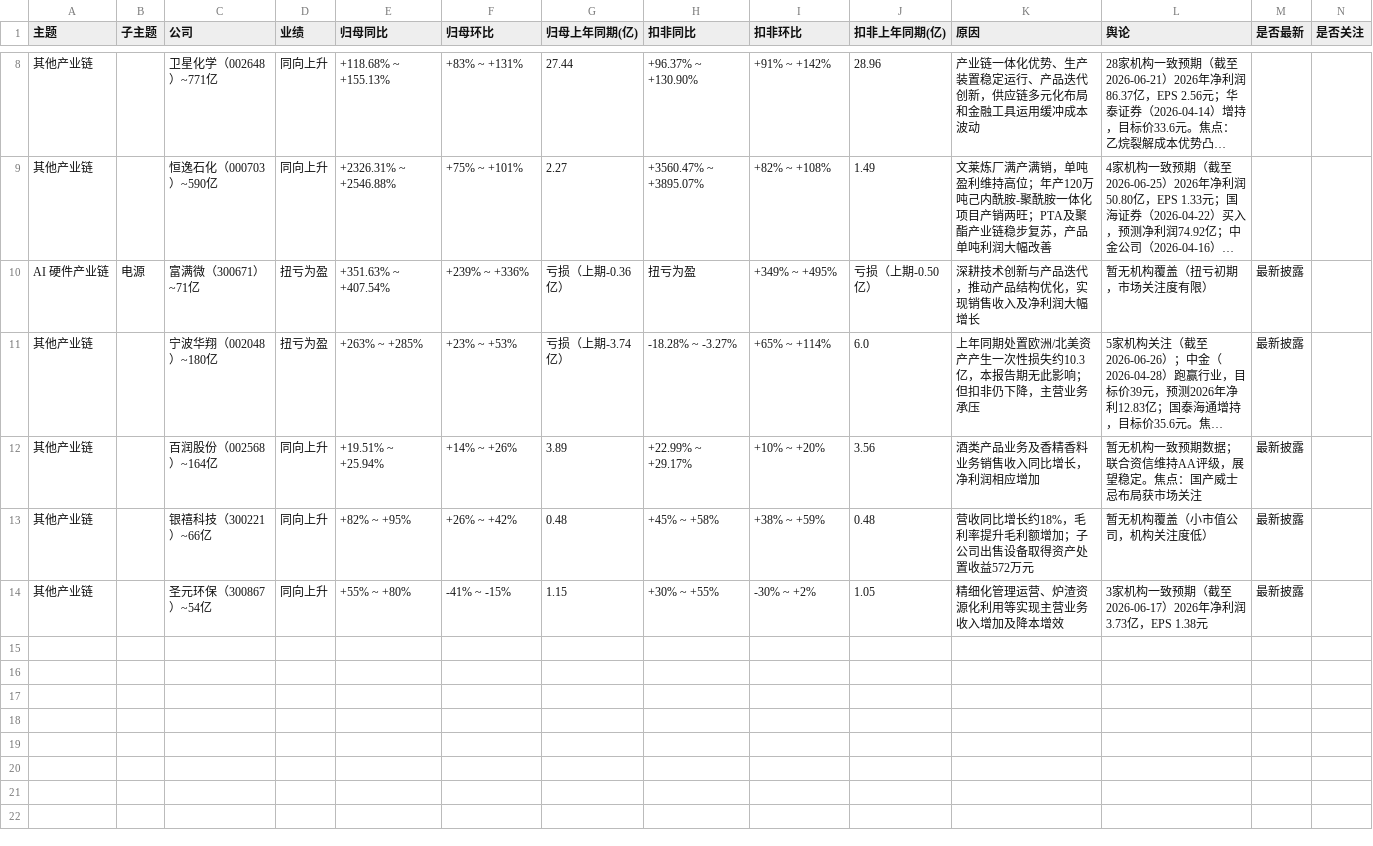
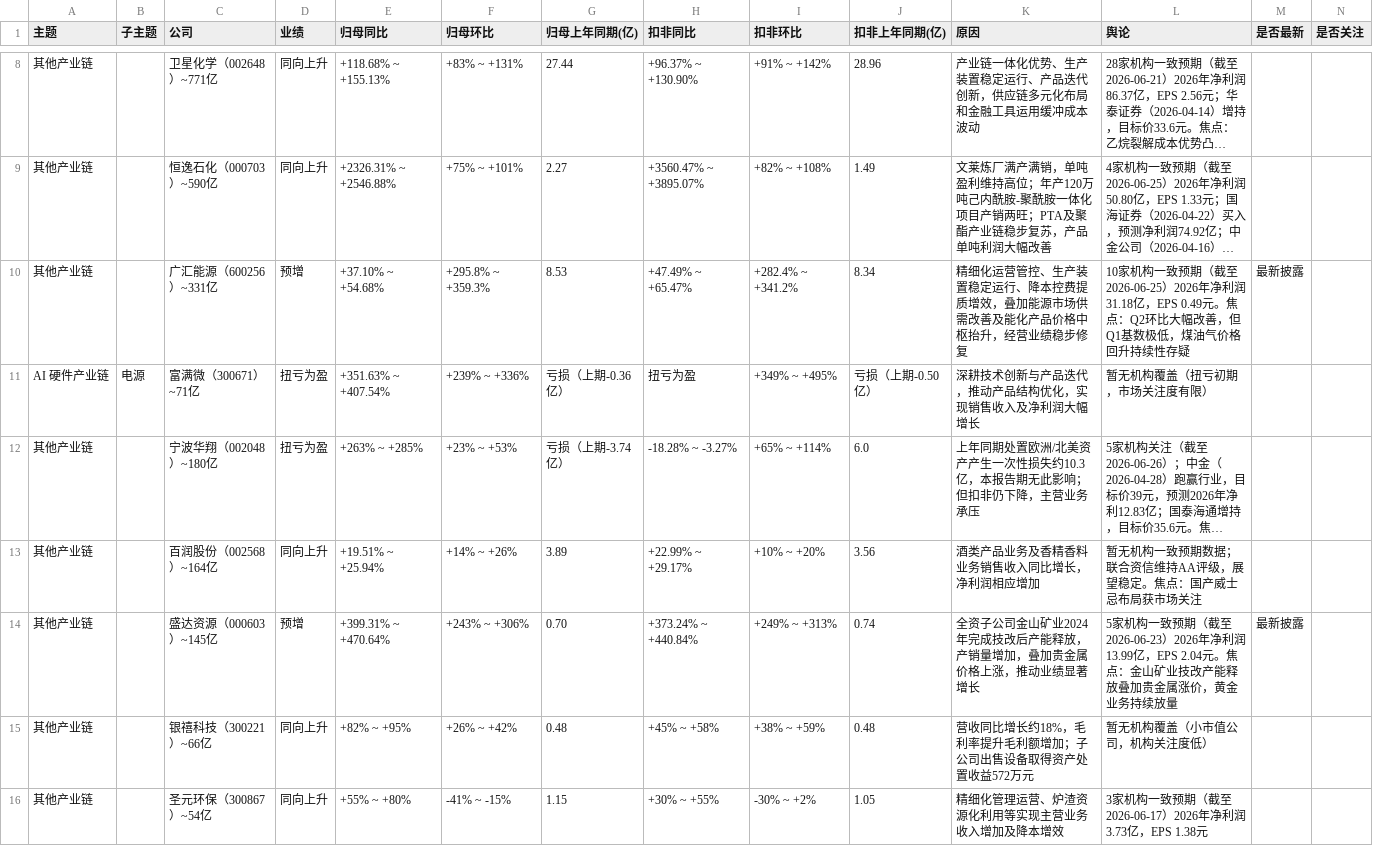
Before and after one commit to SerenaYao24/agent-learning, a CSV file: 2_projects/中报披露/数据.csv, drawn as a sheet; only a part is shown, gaps mark what is left out; long unchanged cells end in …; addresses are those after the commit; the diff names each change by its address in the sheet, - before the commit and + after, or states it on an @@ line.

```diff
--- a/2_projects/中报披露/数据.csv
+++ b/2_projects/中报披露/数据.csv
+row 10: 其他产业链 |  | 广汇能源（600256）~331亿 | 预增 | +37.10% ~ +54.68% | +295.8% ~ +359.3% | 8.53 | +47.49% ~ +65.47% | +282.4% ~ +341.2% | 8.34 | 精细化运营管控、生产装置稳定运行、降本控费提质增效，叠加能源市场供需改善及能化产品价格中枢抬升，经营业绩稳步修复 | 10家机构一致预期（截至2026-06-25）2026年净利润31.18亿，EPS 0.49元。焦点：Q2环比大幅改善，但Q1基数极低，煤油气价格回升持续性存疑 | 最新披露
-M11:M13 (是否最新): 最新披露
+M11:M13 (是否最新): (empty)
+row 14: 其他产业链 |  | 盛达资源（000603）~145亿 | 预增 | +399.31% ~ +470.64% | +243% ~ +306% | 0.70 | +373.24% ~ +440.84% | +249% ~ +313% | 0.74 | 全资子公司金山矿业2024年完成技改后产能释放，产销量增加，叠加贵金属价格上涨，推动业绩显著增长 | 5家机构一致预期（截至2026-06-23）2026年净利润13.99亿，EPS 2.04元。焦点：金山矿业技改产能释放叠加贵金属涨价，黄金业务持续放量 | 最新披露
-M15:M16 (是否最新): 最新披露
+M15:M16 (是否最新): (empty)
```
Also changed, not shown: 2 other files.
